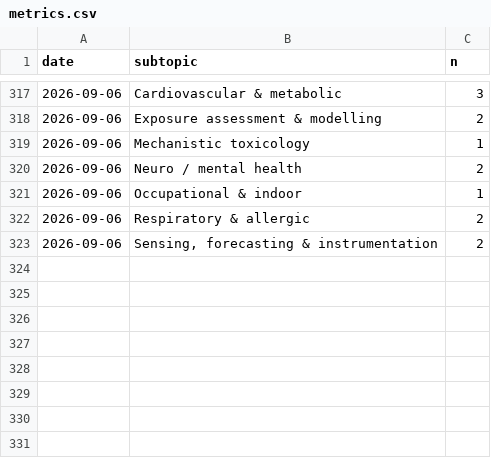
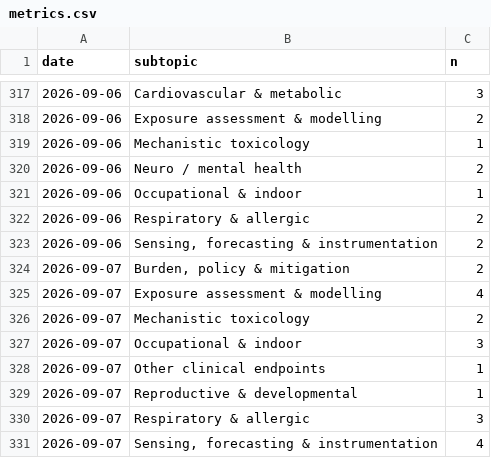
Before and after one commit to mi3nts/Background_Research_Reports, a CSV file: claude/state/metrics.csv, drawn as a sheet; only a part is shown, gaps mark what is left out.

Commit message:
PM Research Watch 2026-09-07 — 20 new records
Crossref-by-ISSN carried the issue (7 of 20, incl. the signal of the day);
sensing-axis particle clause closed the 6 Sep action item (10 hits, 0 rejects);
check_dois.py gains UNREGISTERED-DOI warn class for publisher deposit lag;
17 design labels and continent-level geo values mapped.

```diff
--- a/claude/state/metrics.csv
+++ b/claude/state/metrics.csv
@@ -323 +323,9 @@ date,subtopic,n
 2026-09-06,"Sensing, forecasting & instrumentation",2
+2026-09-07,"Burden, policy & mitigation",2
+2026-09-07,Exposure assessment & modelling,4
+2026-09-07,Mechanistic toxicology,2
+2026-09-07,Occupational & indoor,3
+2026-09-07,Other clinical endpoints,1
+2026-09-07,Reproductive & developmental,1
+2026-09-07,Respiratory & allergic,3
+2026-09-07,"Sensing, forecasting & instrumentation",4
```
Also changed, not shown: 12 other files.
